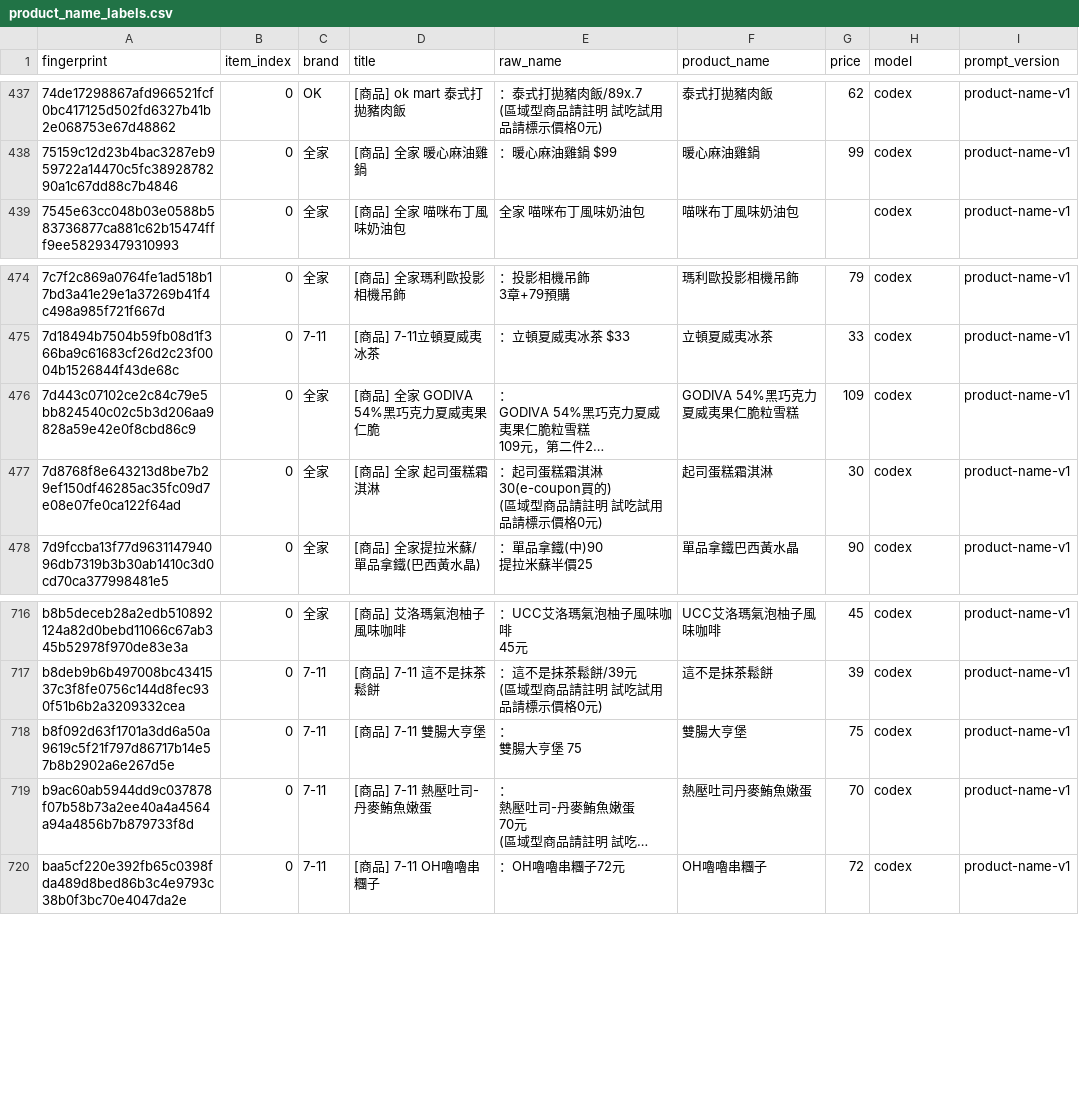
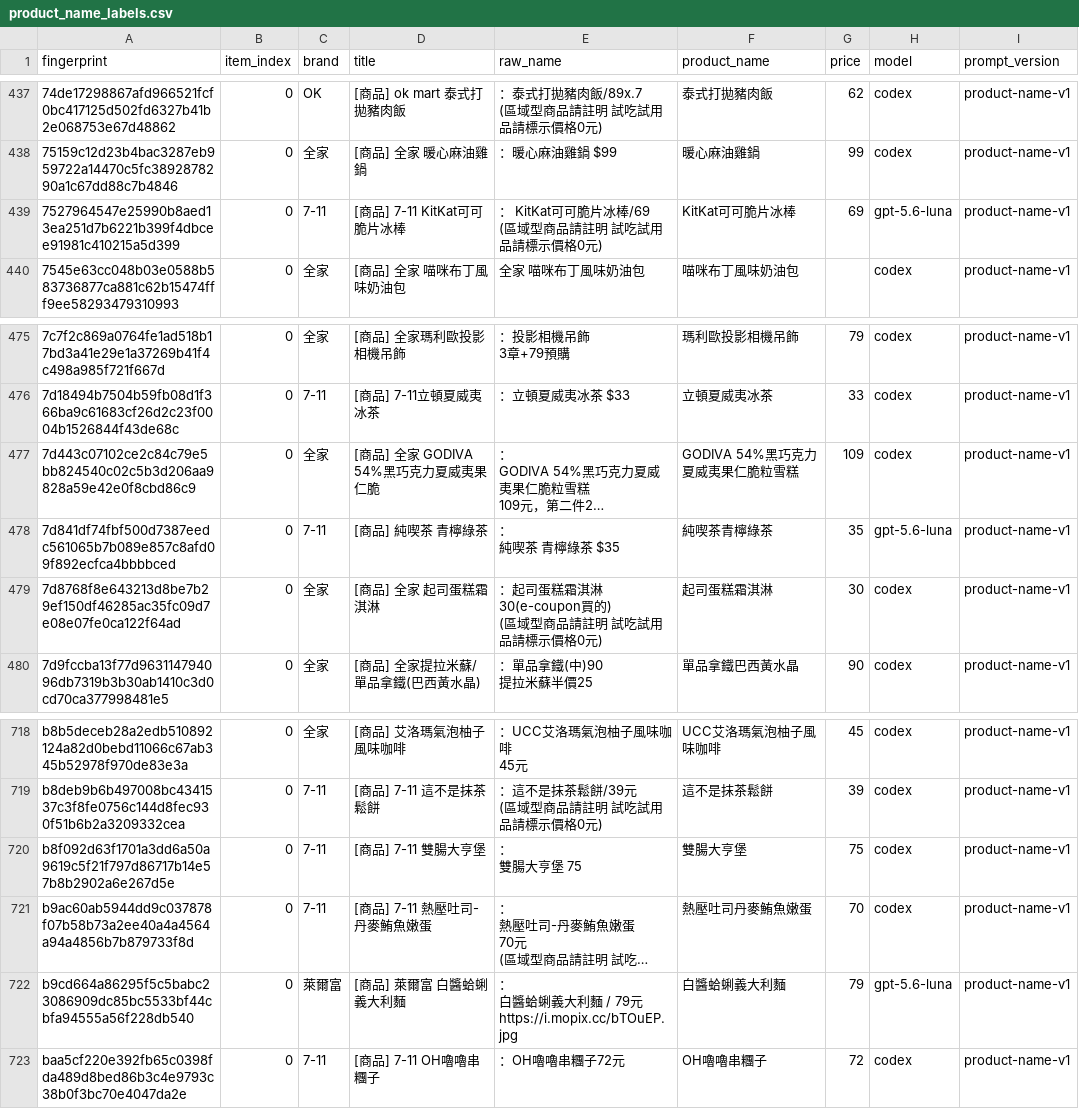
Before and after one commit to YuHsunWang/cvs-radar, a CSV file: data/labels/product_name_labels.csv, drawn as a sheet; only a part is shown, gaps mark what is left out; long unchanged cells end in …; ↵ is a line break in a cell; the diff names each change by its address in the sheet, - before the commit and + after, or states it on an @@ line.

```diff
--- a/data/labels/product_name_labels.csv
+++ b/data/labels/product_name_labels.csv
+row 439: 7527964547e25990b8aed13ea251d7b6221b399f4dbcee91981c410215a5d399 | 0 | 7-11 | [商品] 7-11 KitKat可可脆片冰棒 | ： KitKat可可脆片冰棒/69 ↵ (區域型商品請註明 試吃試用品請標示價格0元) | KitKat可可脆片冰棒 | 69 | gpt-5.6-luna | product-name-v1
+row 478: 7d841df74fbf500d7387eedc561065b7b089e857c8afd09f892ecfca4bbbbced | 0 | 7-11 | [商品] 純喫茶 青檸綠茶 | ： ↵ 純喫茶 青檸綠茶 $35 | 純喫茶青檸綠茶 | 35 | gpt-5.6-luna | product-name-v1
+row 722: b9cd664a86295f5c5babc23086909dc85bc5533bf44cbfa94555a56f228db540 | 0 | 萊爾富 | [商品] 萊爾富 白醬蛤蜊義大利麵 | ： ↵ 白醬蛤蜊義大利麵 / 79元 ↵ https://i.mopix.cc/bTOuEP.jpg | 白醬蛤蜊義大利麵 | 79 | gpt-5.6-luna | product-name-v1
```
Also changed, not shown: data/labels/comment_picks.csv, data/labels/excerpt_labels.csv, 3 other files.
